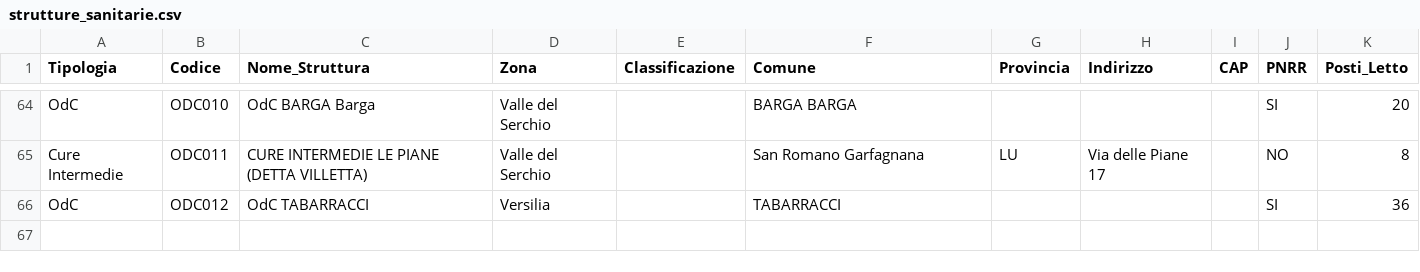
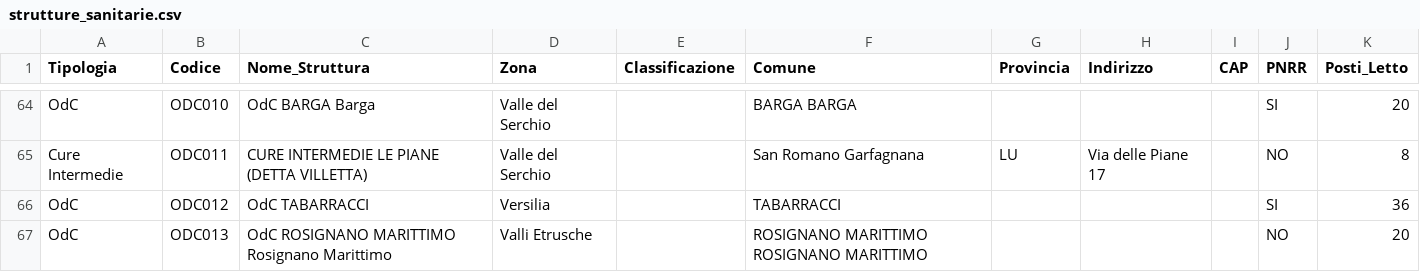
Before and after one commit to ssurli/tecnologie-sanitarie-pnrr, a CSV file: strutture_sanitarie.csv, drawn as a sheet; only a part is shown, gaps mark what is left out; the diff names each change by its address in the sheet, - before the commit and + after, or states it on an @@ line.

```diff
--- a/strutture_sanitarie.csv
+++ b/strutture_sanitarie.csv
+row 67: OdC | ODC013 | OdC ROSIGNANO MARITTIMO Rosignano Marittimo | Valli Etrusche |  | ROSIGNANO MARITTIMO ROSIGNANO MARITTIMO |  |  |  | NO | 20
```
Also changed, not shown: ODC_CE_1_claude.csv.
